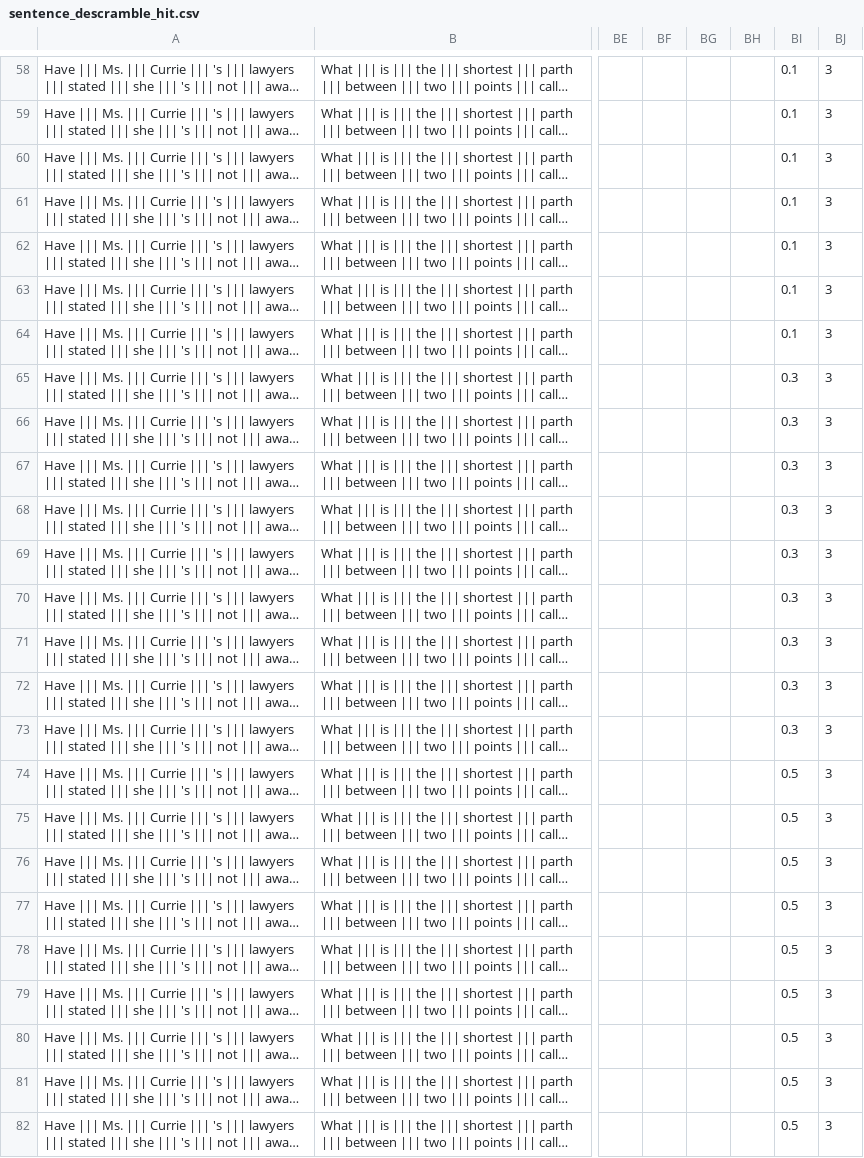
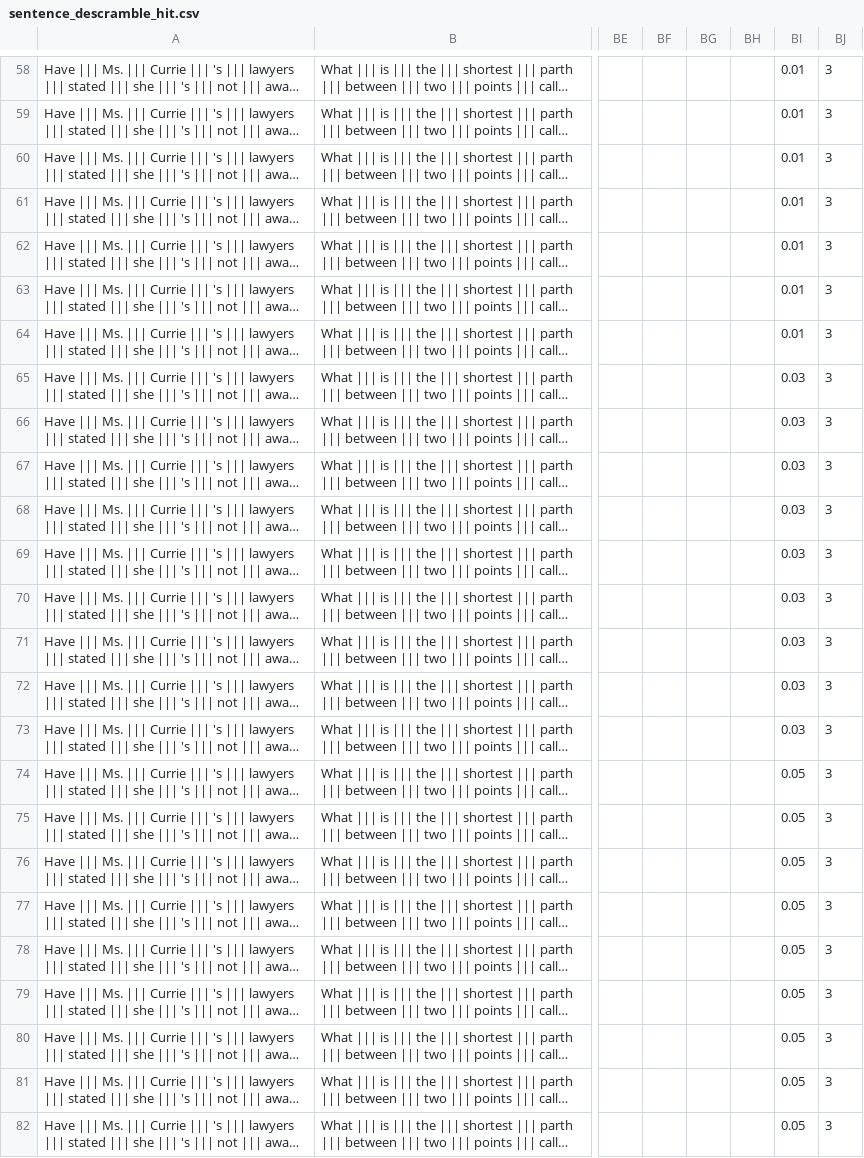
Before and after one commit to john-hewitt/scrambled, a CSV file: res/sentence_descramble_hit.csv, drawn as a sheet; only a part is shown, gaps mark what is left out; long unchanged cells end in …; the diff covers the shown part only; the diff names each change by its address in the sheet, - before the commit and + after, or states it on an @@ line.

```diff
--- a/res/sentence_descramble_hit.csv
+++ b/res/sentence_descramble_hit.csv
-BI58:BI64: 0.1
+BI58:BI64: 0.01
-BI65:BI73: 0.3
+BI65:BI73: 0.03
-BI74:BI82: 0.5
+BI74:BI82: 0.05
```
Also changed, not shown: 56 edited cells elsewhere in this file, 4 other files.
